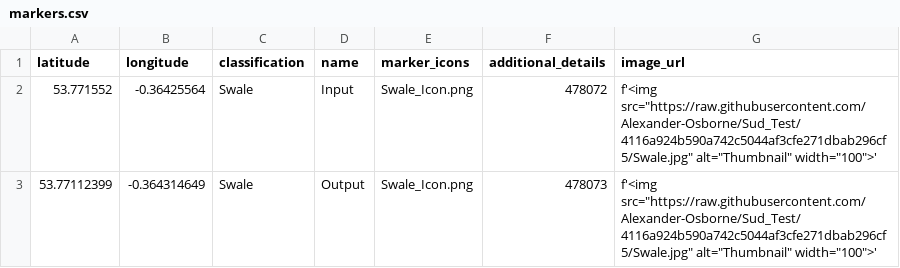
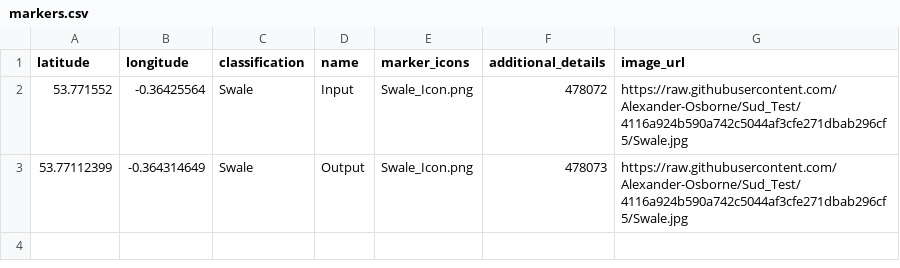
Before and after one commit to Alexander-Osborne/Sud_Test, a CSV file: markers.csv, drawn as a sheet.

Commit message:
Add files via upload

```diff
--- a/markers.csv
+++ b/markers.csv
@@ -1,3 +1,3 @@
 latitude,longitude,classification,name,marker_icons,additional_details,image_url
-53.771552,-0.36425564,Swale,Input,Swale_Icon.png,478072,"f'<img src=""https://raw.githubusercontent.com/Alexander-Osborne/Sud_Test/4116a924b590a742c5044af3cfe271dbab296cf5/Swale.jpg"" alt=""Thumbnail"" width=""100"">'"
-53.77112399,-0.364314649,Swale,Output,Swale_Icon.png,478073,"f'<img src=""https://raw.githubusercontent.com/Alexander-Osborne/Sud_Test/4116a924b590a742c5044af3cfe271dbab296cf5/Swale.jpg"" alt=""Thumbnail"" width=""100"">'"
+53.771552,-0.36425564,Swale,Input,Swale_Icon.png,478072,https://raw.githubusercontent.com/Alexander-Osborne/Sud_Test/4116a924b590a742c5044af3cfe271dbab296cf5/Swale.jpg
+53.77112399,-0.364314649,Swale,Output,Swale_Icon.png,478073,https://raw.githubusercontent.com/Alexander-Osborne/Sud_Test/4116a924b590a742c5044af3cfe271dbab296cf5/Swale.jpg
```
